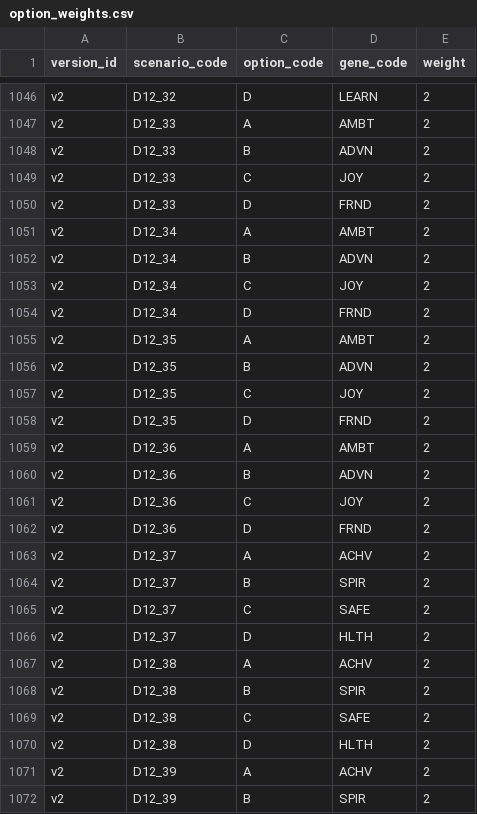
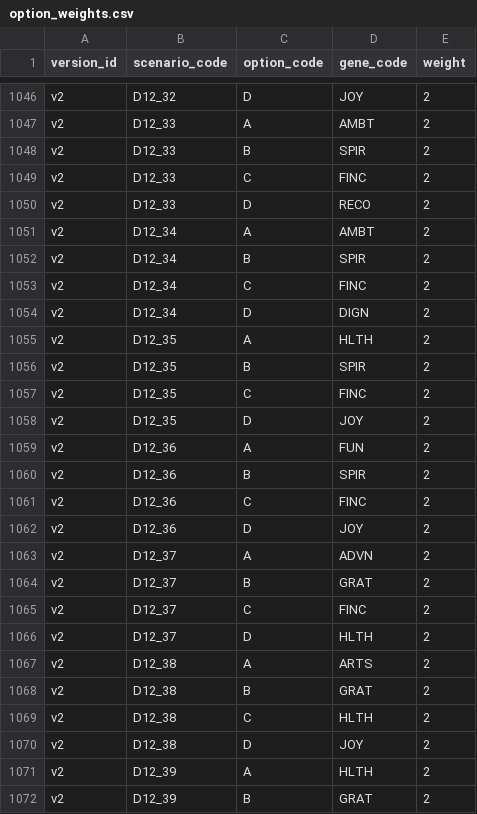
Before and after one commit to hasimam/PersonaApp, a CSV file: backend/seed/option_weights.csv, drawn as a sheet; only a part is shown, gaps mark what is left out; the diff covers the shown part only; the diff names each change by its address in the sheet, - before the commit and + after, or states it on an @@ line.

```diff
--- a/backend/seed/option_weights.csv
+++ b/backend/seed/option_weights.csv
-D1046 (gene_code): LEARN
+D1046 (gene_code): JOY
-D1048 (gene_code): ADVN
+D1048 (gene_code): SPIR
-D1049 (gene_code): JOY
+D1049 (gene_code): FINC
-D1050 (gene_code): FRND
+D1050 (gene_code): RECO
-D1052 (gene_code): ADVN
+D1052 (gene_code): SPIR
-D1053 (gene_code): JOY
+D1053 (gene_code): FINC
-D1054 (gene_code): FRND
+D1054 (gene_code): DIGN
-D1055 (gene_code): AMBT
+D1055 (gene_code): HLTH
-D1056 (gene_code): ADVN
+D1056 (gene_code): SPIR
-D1057 (gene_code): JOY
+D1057 (gene_code): FINC
-D1058 (gene_code): FRND
+D1058 (gene_code): JOY
-D1059 (gene_code): AMBT
+D1059 (gene_code): FUN
-D1060 (gene_code): ADVN
+D1060 (gene_code): SPIR
-D1061 (gene_code): JOY
+D1061 (gene_code): FINC
-D1062 (gene_code): FRND
+D1062 (gene_code): JOY
-D1063 (gene_code): ACHV
+D1063 (gene_code): ADVN
-D1064 (gene_code): SPIR
+D1064 (gene_code): GRAT
-D1065 (gene_code): SAFE
+D1065 (gene_code): FINC
-D1067 (gene_code): ACHV
+D1067 (gene_code): ARTS
-D1068 (gene_code): SPIR
+D1068 (gene_code): GRAT
-D1069 (gene_code): SAFE
+D1069 (gene_code): HLTH
-D1070 (gene_code): HLTH
+D1070 (gene_code): JOY
-D1071 (gene_code): ACHV
+D1071 (gene_code): HLTH
-D1072 (gene_code): SPIR
+D1072 (gene_code): GRAT
```
Also changed, not shown: 146 edited cells elsewhere in this file, backend/seed/drafts/deep_12_option_weights_v2.csv, backend/seed/option_weights_v2.csv, 2 other files.
